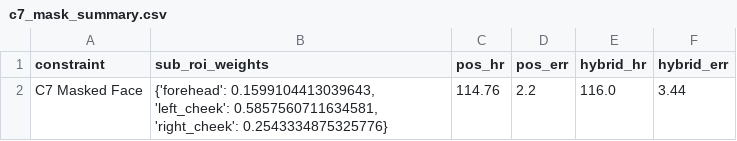
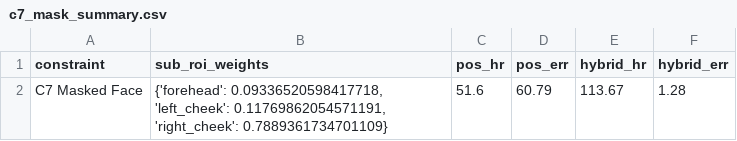
Before and after one commit to saadtahmid/SP_CUP_27, a CSV file: artifacts/constraints/c7_mask_summary.csv, drawn as a sheet; removed rows and columns are numbered as before the commit, all else as after; the diff names each change by its address in the sheet, - before the commit and + after, or states it on an @@ line.

```diff
--- a/artifacts/constraints/c7_mask_summary.csv
+++ b/artifacts/constraints/c7_mask_summary.csv
-row 2: C7 Masked Face | {'forehead': 0.1599104413039643, 'left_cheek': 0.5857560711634581, 'right_cheek': 0.2543334875325776} | 114.76 | 2.2 | 116.0 | 3.44
+row 2: C7 Masked Face | {'forehead': 0.09336520598417718, 'left_cheek': 0.11769862054571191, 'right_cheek': 0.7889361734701109} | 51.6 | 60.79 | 113.67 | 1.28
```
Also changed, not shown: artifacts/constraints/c2_predictions.csv, artifacts/official_reference_signal.csv, 46 other files.
